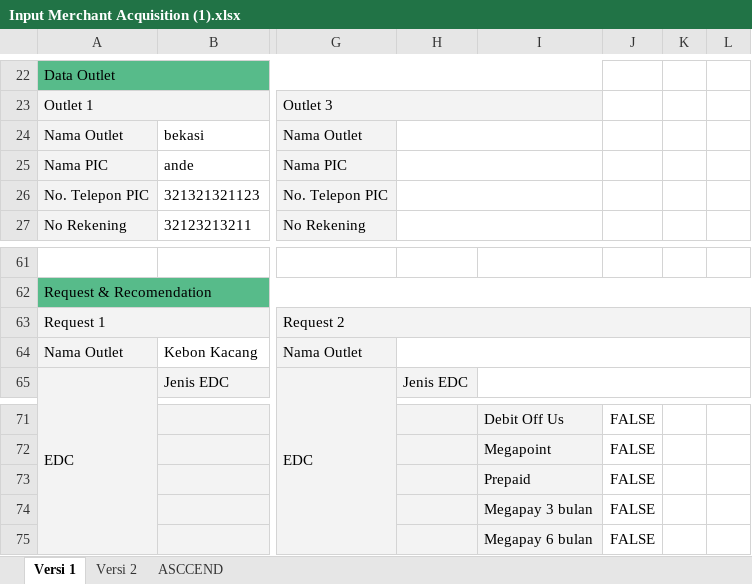
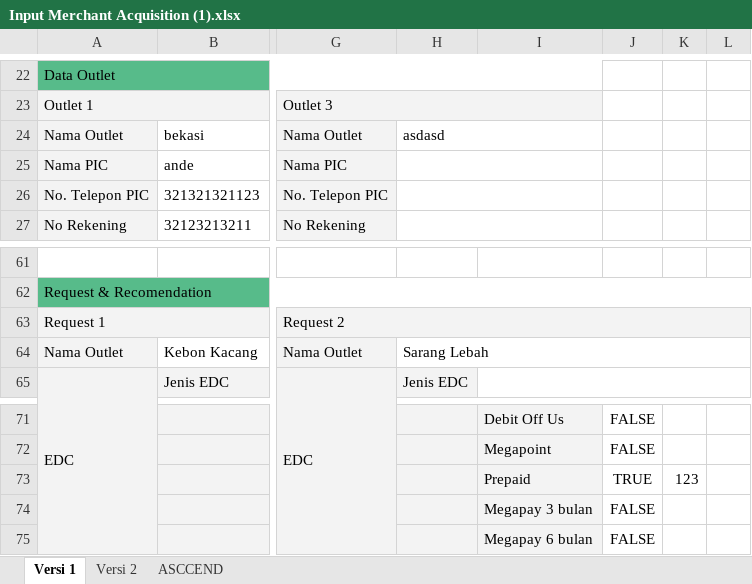
Before and after one commit to rakahadhyana/MerchantAcquisition, an Excel workbook: attachments/Input Merchant Acquisition (1).xlsx, sheet Versi 1, drawn as a sheet; only a part is shown, gaps mark what is left out; values as stored, in another font and other column widths than the file's, no borders; the diff names each change by its address in the sheet, - before the commit and + after, or states it on an @@ line.

Commit message:
Finished read excel data

```diff
--- a/attachments/Input Merchant Acquisition (1).xlsx (sheet Versi 1)
+++ b/attachments/Input Merchant Acquisition (1).xlsx (sheet Versi 1)
-H24: (empty)
+H24: asdasd
-H64: (empty)
+H64: Sarang Lebah
-J73: FALSE
+J73: TRUE
-K73: (empty)
+K73: 123
```
Also changed, not shown: 4 other files.
